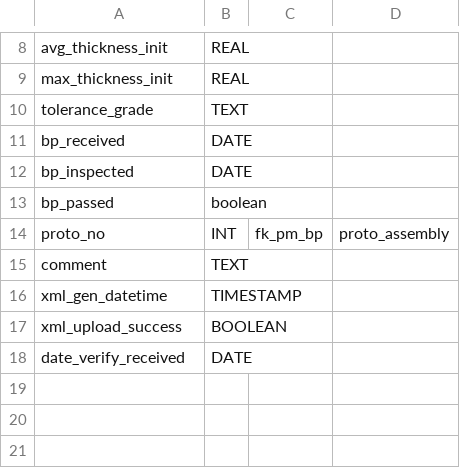
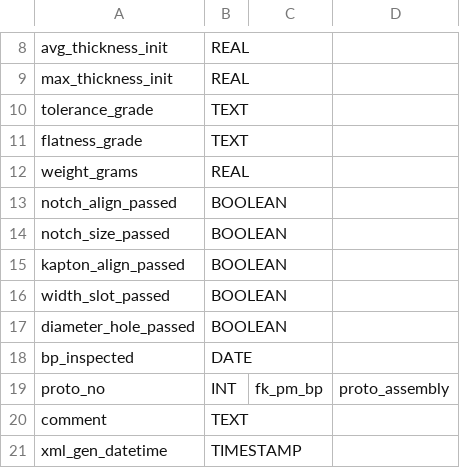
Before and after one commit to cmu-hgc-mac/HGC_DB_postgres, a CSV file: dbase_info/postgres_tables/baseplate.csv, drawn as a sheet; only a part is shown, gaps mark what is left out; the shorter side is filled out with more unchanged rows.

```diff
--- a/dbase_info/postgres_tables/baseplate.csv
+++ b/dbase_info/postgres_tables/baseplate.csv
@@ -10,5 +10,10 @@ max_thickness_init,REAL,,
 tolerance_grade,TEXT,,
-bp_received,DATE,,
+flatness_grade,TEXT,,
+weight_grams,REAL,,
+notch_align_passed,BOOLEAN,,
+notch_size_passed,BOOLEAN,,
+kapton_align_passed,BOOLEAN,,
+width_slot_passed,BOOLEAN,,
+diameter_hole_passed,BOOLEAN,,
 bp_inspected,DATE,,
-bp_passed,boolean,,
 proto_no,INT,fk_pm_bp,proto_assembly
```
Also changed, not shown: dbase_info/postgres_tables/hexaboard.csv, dbase_info/postgres_tables/sensor.csv, 1 other file.
